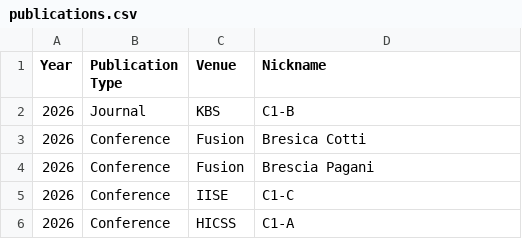
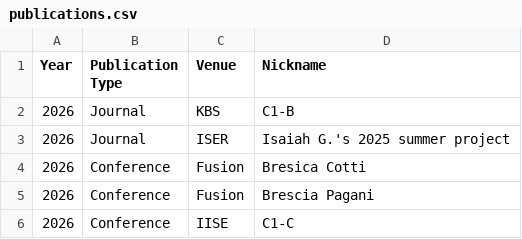
Before and after one commit to karacombs/karacombs.github.io, a CSV file: assets/publications.csv, drawn as a sheet; only a part is shown; the shorter side is filled out with more unchanged rows.

Commit message:
Updated ISER paper and 2026Q1 awards

```diff
--- a/assets/publications.csv
+++ b/assets/publications.csv
@@ -2,2 +2,3 @@ Year, Publication Type, Venue, Nickname
 2026, Journal, KBS, C1-B
+2026, Journal, ISER, Isaiah G.'s 2025 summer project
 2026, Conference, Fusion, Bresica Cotti
```
Also changed, not shown: 5 other files.
